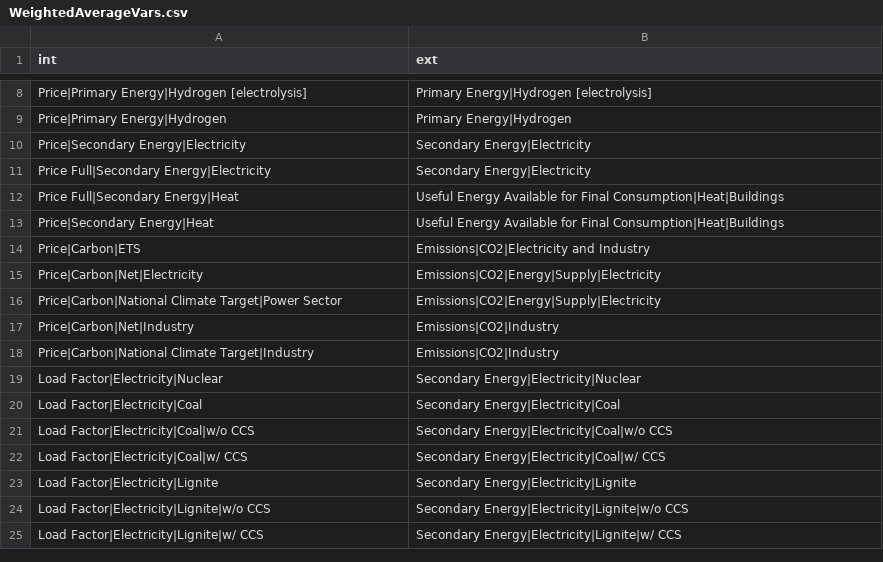
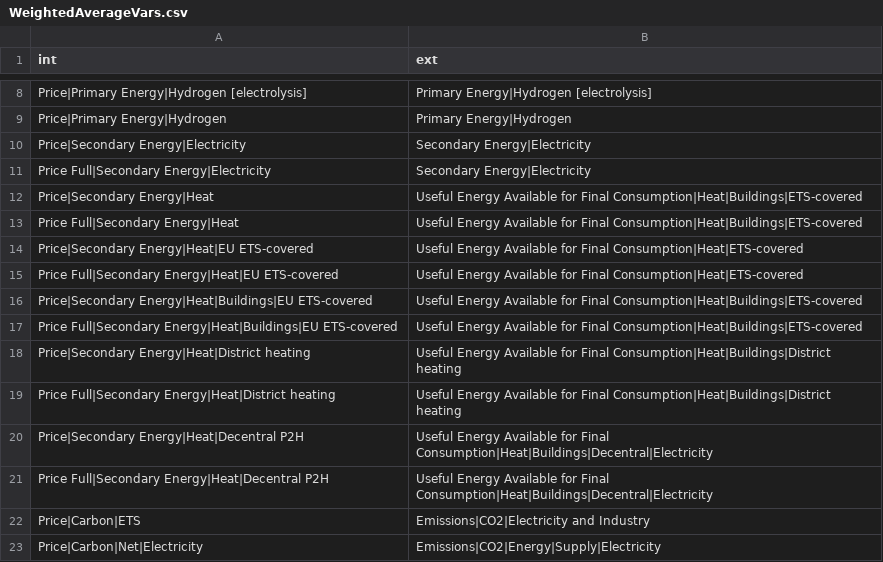
Before and after one commit to pik-piam/limes, a CSV file: inst/extdata/WeightedAverageVars.csv, drawn as a sheet; only a part is shown, gaps mark what is left out; the shorter side is filled out with more unchanged rows.

```diff
--- a/inst/extdata/WeightedAverageVars.csv
+++ b/inst/extdata/WeightedAverageVars.csv
@@ -11,4 +11,12 @@ Price|Secondary Energy|Electricity;Secondary Energy|Electricity
 Price Full|Secondary Energy|Electricity;Secondary Energy|Electricity
-Price Full|Secondary Energy|Heat;Useful Energy Available for Final Consumption|Heat|Buildings
-Price|Secondary Energy|Heat;Useful Energy Available for Final Consumption|Heat|Buildings
+Price|Secondary Energy|Heat;Useful Energy Available for Final Consumption|Heat|Buildings|ETS-covered
+Price Full|Secondary Energy|Heat;Useful Energy Available for Final Consumption|Heat|Buildings|ETS-covered
+Price|Secondary Energy|Heat|EU ETS-covered;Useful Energy Available for Final Consumption|Heat|ETS-covered
+Price Full|Secondary Energy|Heat|EU ETS-covered;Useful Energy Available for Final Consumption|Heat|ETS-covered
+Price|Secondary Energy|Heat|Buildings|EU ETS-covered;Useful Energy Available for Final Consumption|Heat|Buildings|ETS-covered
+Price Full|Secondary Energy|Heat|Buildings|EU ETS-covered;Useful Energy Available for Final Consumption|Heat|Buildings|ETS-covered
+Price|Secondary Energy|Heat|District heating;Useful Energy Available for Final Consumption|Heat|Buildings|District heating
+Price Full|Secondary Energy|Heat|District heating;Useful Energy Available for Final Consumption|Heat|Buildings|District heating
+Price|Secondary Energy|Heat|Decentral P2H;Useful Energy Available for Final Consumption|Heat|Buildings|Decentral|Electricity
+Price Full|Secondary Energy|Heat|Decentral P2H;Useful Energy Available for Final Consumption|Heat|Buildings|Decentral|Electricity
 Price|Carbon|ETS;Emissions|CO2|Electricity and Industry
```
Also changed, not shown: inst/extdata/MappingVars.csv, 3 other files.
